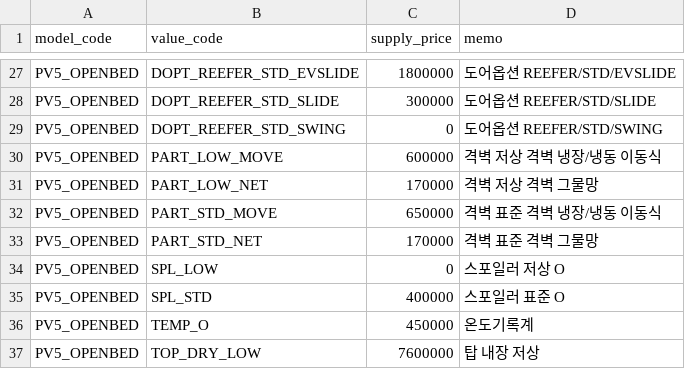
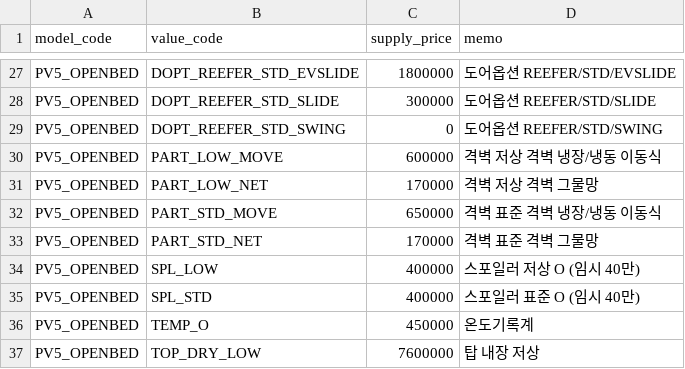
Before and after one commit to EVNSolution/buildup-ev, a CSV file: db/seed/option_price.csv, drawn as a sheet; only a part is shown, gaps mark what is left out; the diff covers the shown part only.

Commit message:
feat(pricing): 쿠팡=EV미닫이가·스포일러 40만 임시 + 고객입력(운송허가·경유차) 보강
- 쿠팡미닫이: 산정방식이 EV미닫이(판넬교체)와 동일 → '불가' 시 EV미닫이 금액 대체
  (냉동 쿠팡=EV가, 내장 쿠팡은 시트 실가 유지). 실가 확정 시 시드 갱신.
- 스포일러: 40만원 임시 등록(저상 불가분 포함).
- 고객입력 보강: 화물자동차 운송사업허가증(택배 10%), 경유차 유지후전환(법인 -50만)
  CustomerModal 체크박스 추가 + shared CustomerInfo·API·SalesPage 배선.
- DRY: 옵션→가격 조립(assembleOptionSum)을 shared로 추출, 백엔드 라우트·프론트
  실시간계산 공용 (복합코드 로직 중복 제거).

```diff
--- a/db/seed/option_price.csv
+++ b/db/seed/option_price.csv
@@ -33,4 +33,4 @@ PV5_OPENBED,PART_STD_MOVE,650000,격벽 표준 격벽 냉장/냉동 이동식
 PV5_OPENBED,PART_STD_NET,170000,격벽 표준 격벽 그물망
-PV5_OPENBED,SPL_LOW,0,스포일러 저상 O
-PV5_OPENBED,SPL_STD,400000,스포일러 표준 O
+PV5_OPENBED,SPL_LOW,400000,스포일러 저상 O (임시 40만)
+PV5_OPENBED,SPL_STD,400000,스포일러 표준 O (임시 40만)
 PV5_OPENBED,TEMP_O,450000,온도기록계
```
Also changed, not shown: 8 edited cells elsewhere in this file, 7 other files.
